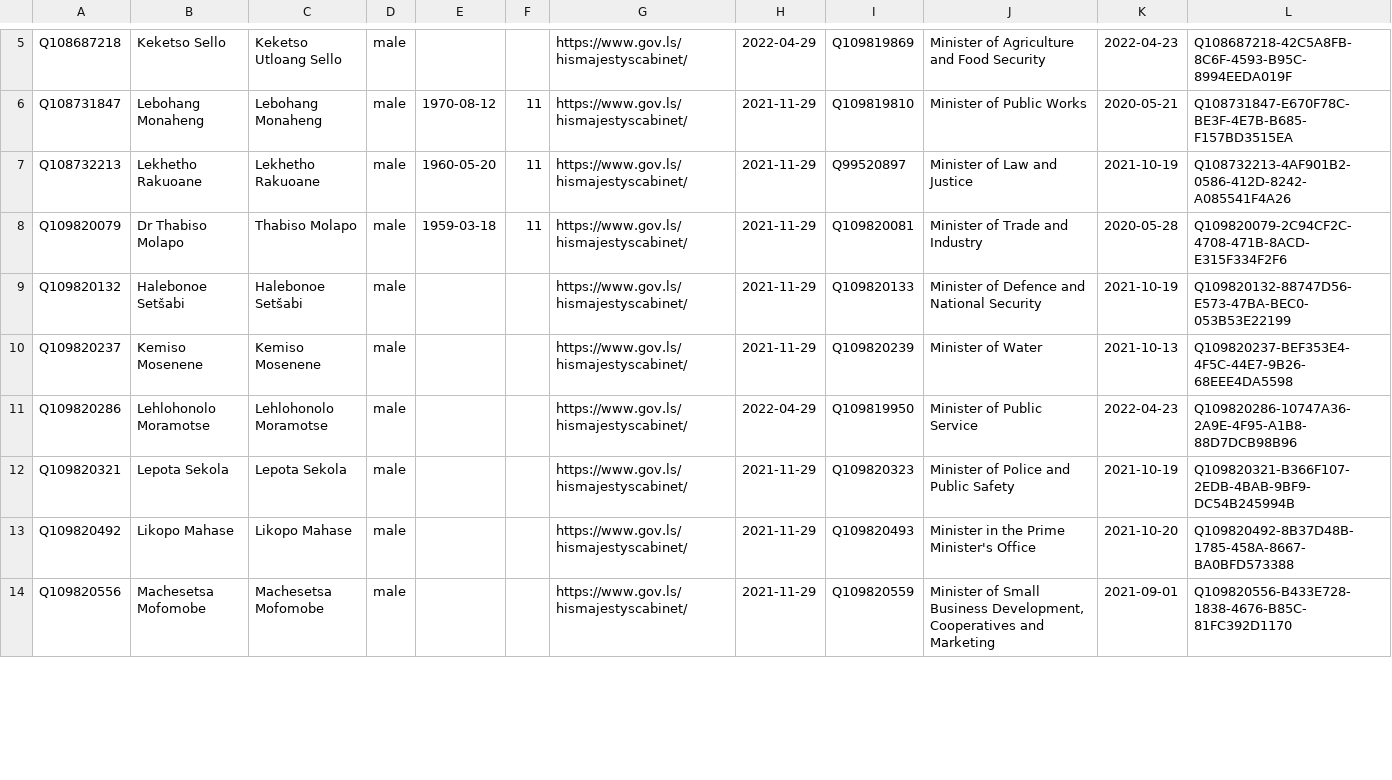
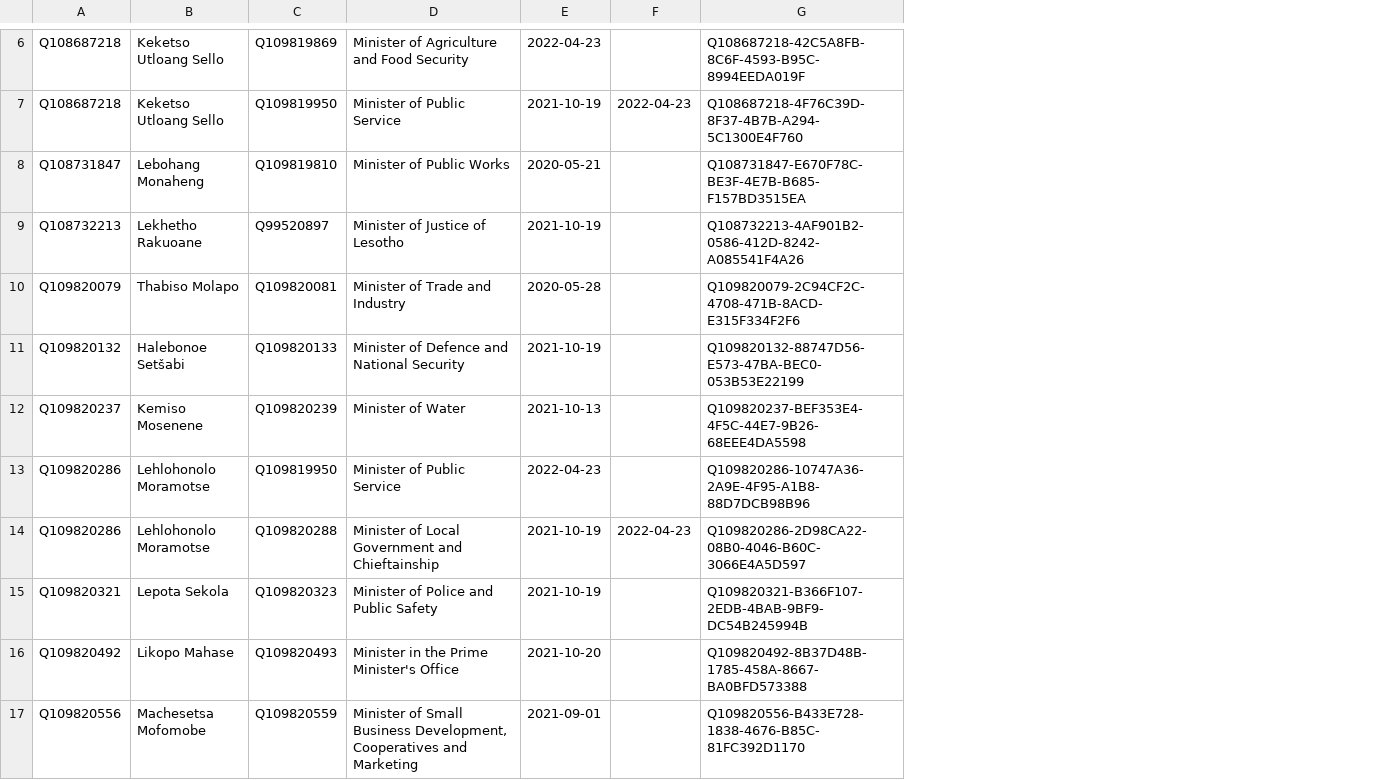
Before and after one commit to every-politician-scrapers/lesotho-ministers, a CSV file: sources/official/wikidata.csv, drawn as a sheet; only a part is shown, gaps mark what is left out; removed rows and columns are numbered as before the commit, all else as after; the diff covers the shown part only; the diff names each change by its address in the sheet, - before the commit and + after, or states it on an @@ line.

```diff
--- a/sources/official/wikidata.csv
+++ b/sources/official/wikidata.csv
-column B, rows 5-14: Keketso Sello | Lebohang Monaheng | Lekhetho Rakuoane | Dr Thabiso Molapo | Halebonoe Setšabi | Kemiso Mosenene | Lehlohonolo Moramotse | Lepota Sekola | Likopo Mahase | Machesetsa Mofomobe
-column D, rows 5-14: all male
-column E, rows 6-8: 1970-08-12 | 1960-05-20 | 1959-03-18
-column F, rows 6-8: all 11
-column G, rows 5-14: all https://www.gov.ls/hismajestyscabinet/
-column H, rows 5-14: 2022-04-29 | 2021-11-29 | 2021-11-29 | 2021-11-29 | 2021-11-29 | 2021-11-29 | 2022-04-29 | 2021-11-29 | 2021-11-29 | 2021-11-29
+column F, empty
+row 7: Q108687218 | Keketso Utloang Sello | Q109819950 | Minister of Public Service | 2021-10-19 | 2022-04-23 | Q108687218-4F76C39D-8F37-4B7B-A294-5C1300E4F760
-D9: Minister of Law and Justice
+D9: Minister of Justice of Lesotho
+row 14: Q109820286 | Lehlohonolo Moramotse | Q109820288 | Minister of Local Government and Chieftainship | 2021-10-19 | 2022-04-23 | Q109820286-2D98CA22-08B0-4046-B60C-3066E4A5D597
```
Also changed, not shown: 3 added rows, 1 removed row and 6 edited cells elsewhere in this file, sources/official/scraped.csv, 12 other files.
